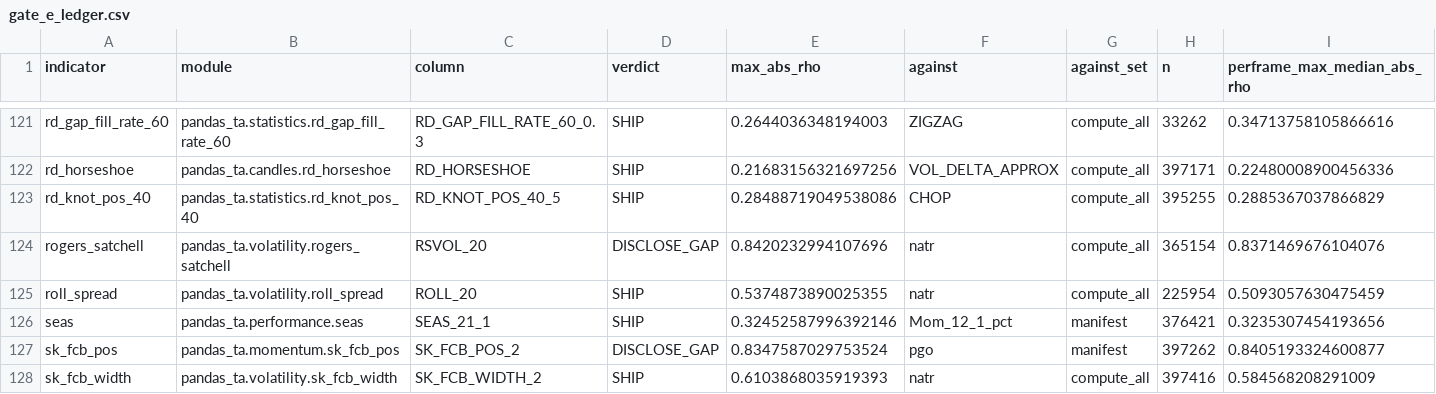
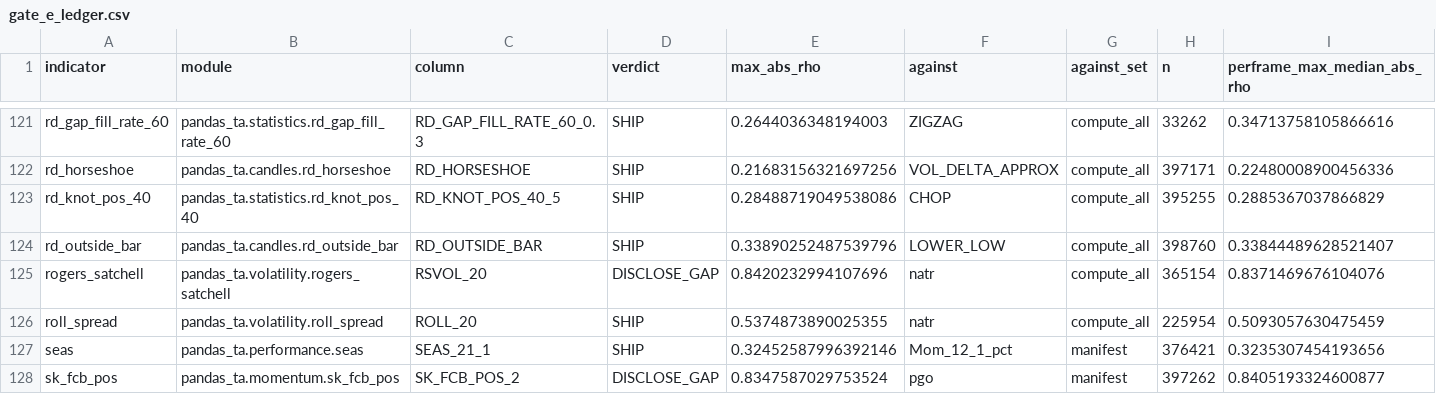
Before and after one commit to TolgaUyanik/PandasTa, a CSV file: docs/gate_e_ledger.csv, drawn as a sheet; only a part is shown, gaps mark what is left out; the shorter side is filled out with more unchanged rows; rows hold the shown columns only; the diff names each change by its address in the sheet, - before the commit and + after, or states it on an @@ line.

Commit message:
RD-OUTSIDE-BAR: receipt -- record launcher's Gate E run on rd_outside_bar at HEAD, SHIP (0.3389 vs LOWER_LOW), ledger row recorded, Gate F re-measured 0 failures. Refs #167

```diff
--- a/docs/gate_e_ledger.csv
+++ b/docs/gate_e_ledger.csv
+row 124: rd_outside_bar | pandas_ta.candles.rd_outside_bar | RD_OUTSIDE_BAR | SHIP | 0.33890252487539796 | LOWER_LOW | compute_all | 398760 | 0.33844489628521407
```
Also changed, not shown: 1 other file.
